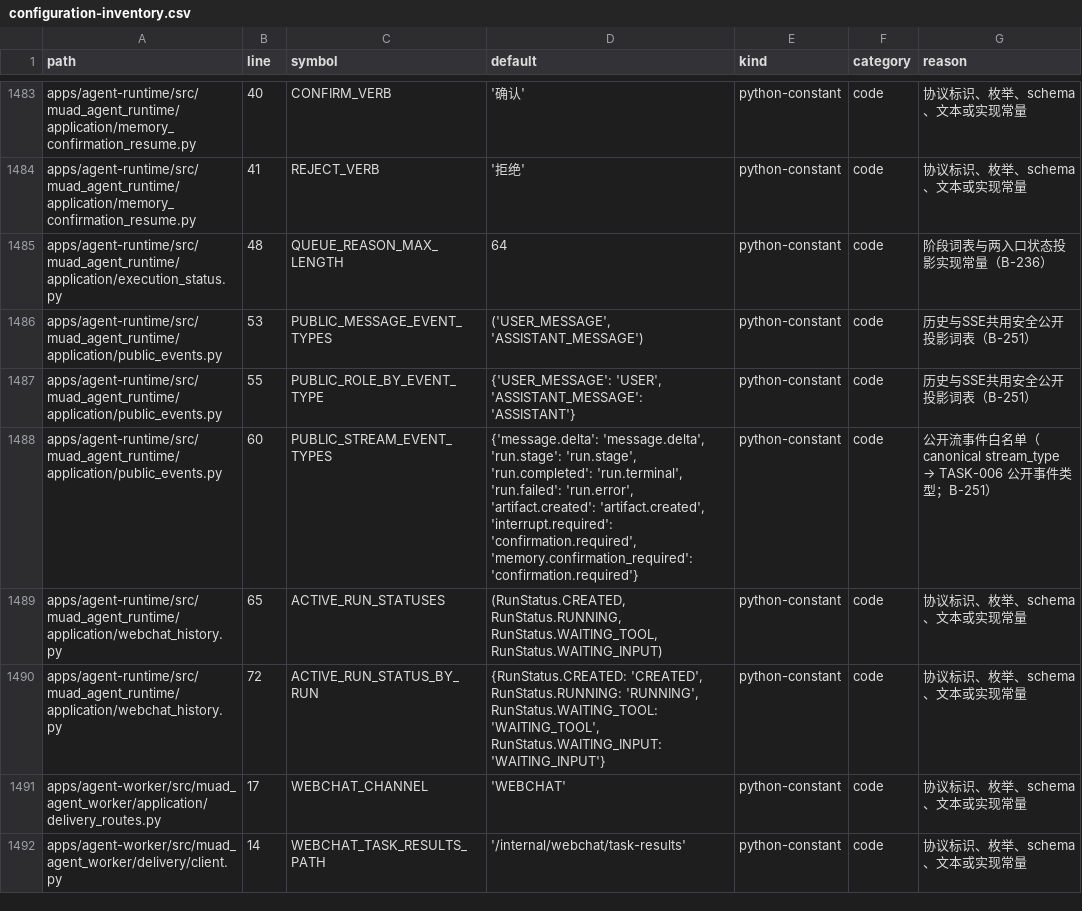
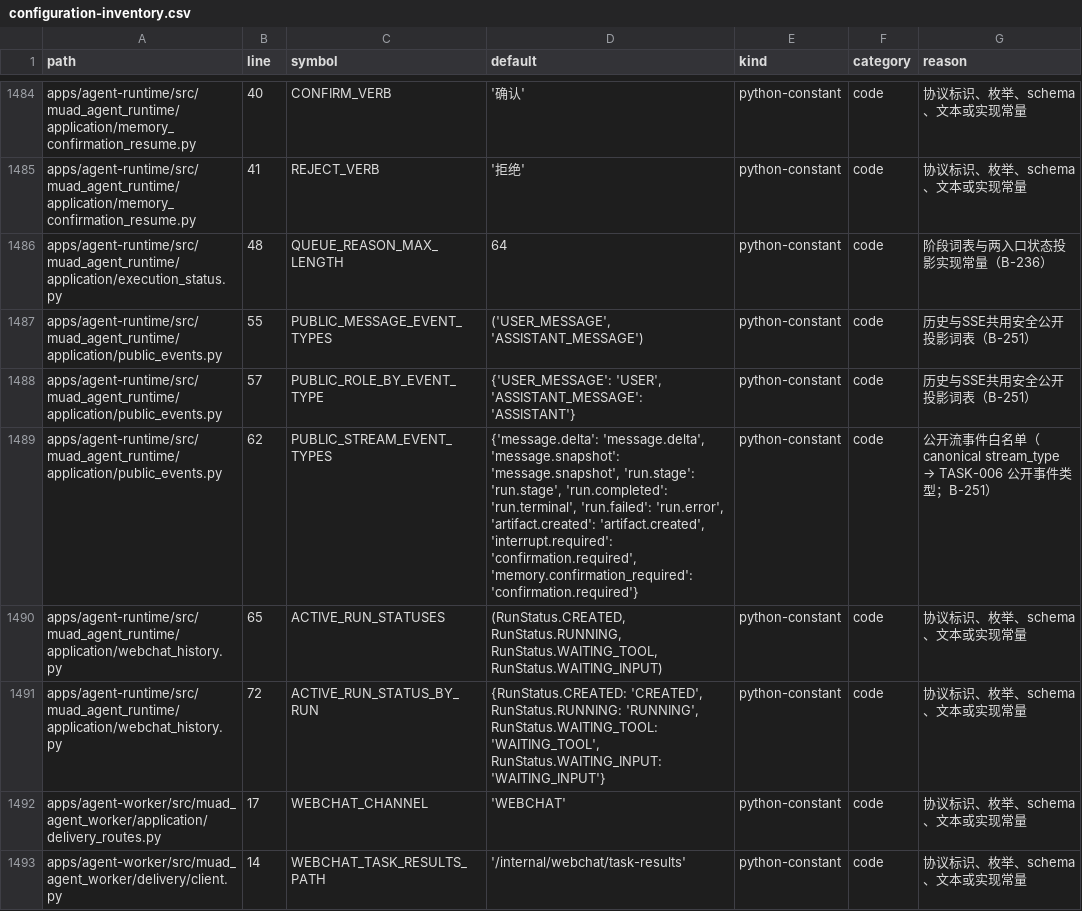
Before and after one commit to Michaelxwb/fluxion-harness, a CSV file: docs/configuration-inventory.csv, drawn as a sheet; only a part is shown, gaps mark what is left out; the diff covers the shown part only.

Commit message:
cf-task(TASK-062): 部分正文失败后的模型重试边界
- 分代账本（model_call_trace）：已产生正文后失败的重试显式开启新 reply_generation，
  回合外/被放弃尝试的迟到输出被 fence
- 执行器（executor）：新代先落持久 message.snapshot 整组替换旧代再继续 delta；
  重试与否回到 AgentRunner 冻结重试预算（可重试⇒新代重试，预算耗尽/不可重试⇒终态）
- 公开投影（public_events）：message.snapshot 进入公开词表（按代替换）
- 审计幂等（audit_writer）：重试重发同一工具调用保留首次审计行，不把唯一冲突升级成 Run 失败
- 业务名（run_service.STREAM_BUSINESS_TYPES）：message.snapshot 归入 ASSISTANT_DELTA

B-262 GREEN：uv run pytest -q tests/agent_runtime/test_capacity_webchat_reply_generations.py
exit=0，6 passed；域回归 tests/agent_runtime exit=0，1034 passed（0:15:34）；mypy 437 files 无问题

```diff
--- a/docs/configuration-inventory.csv
+++ b/docs/configuration-inventory.csv
@@ -1485,5 +1486,5 @@ apps/agent-runtime/src/muad_agent_runtime/application/memory_confirmation_resume
 apps/agent-runtime/src/muad_agent_runtime/application/execution_status.py,48,QUEUE_REASON_MAX_LENGTH,64,python-constant,code,阶段词表与两入口状态投影实现常量（B-236）
-apps/agent-runtime/src/muad_agent_runtime/application/public_events.py,53,PUBLIC_MESSAGE_EVENT_TYPES,"('USER_MESSAGE', 'ASSISTANT_MESSAGE')",python-constant,code,历史与SSE共用安全公开投影词表（B-251）
-apps/agent-runtime/src/muad_agent_runtime/application/public_events.py,55,PUBLIC_ROLE_BY_EVENT_TYPE,"{'USER_MESSAGE': 'USER', 'ASSISTANT_MESSAGE': 'ASSISTANT'}",python-constant,code,历史与SSE共用安全公开投影词表（B-251）
-apps/agent-runtime/src/muad_agent_runtime/application/public_events.py,60,PUBLIC_STREAM_EVENT_TYPES,"{'message.delta': 'message.delta', 'run.stage': 'run.stage', 'run.completed': 'run.terminal', 'run.failed': 'run.error', 'artifact.created': 'artifact.created', 'interrupt.required': 'confirmation.required', 'memory.confirmation_required': 'confirmation.required'}",python-constant,code,公开流事件白名单（canonical stream_type → TASK-006 公开事件类型；B-251）
+apps/agent-runtime/src/muad_agent_runtime/application/public_events.py,55,PUBLIC_MESSAGE_EVENT_TYPES,"('USER_MESSAGE', 'ASSISTANT_MESSAGE')",python-constant,code,历史与SSE共用安全公开投影词表（B-251）
+apps/agent-runtime/src/muad_agent_runtime/application/public_events.py,57,PUBLIC_ROLE_BY_EVENT_TYPE,"{'USER_MESSAGE': 'USER', 'ASSISTANT_MESSAGE': 'ASSISTANT'}",python-constant,code,历史与SSE共用安全公开投影词表（B-251）
+apps/agent-runtime/src/muad_agent_runtime/application/public_events.py,62,PUBLIC_STREAM_EVENT_TYPES,"{'message.delta': 'message.delta', 'message.snapshot': 'message.snapshot', 'run.stage': 'run.stage', 'run.completed': 'run.terminal', 'run.failed': 'run.error', 'artifact.created': 'artifact.created', 'interrupt.required': 'confirmation.required', 'memory.confirmation_required': 'confirmation.required'}",python-constant,code,公开流事件白名单（canonical stream_type → TASK-006 公开事件类型；B-251）
 apps/agent-runtime/src/muad_agent_runtime/application/webchat_history.py,65,ACTIVE_RUN_STATUSES,"(RunStatus.CREATED, RunStatus.RUNNING, RunStatus.WAITING_TOOL, RunStatus.WAITING_INPUT)",python-constant,code,协议标识、枚举、schema、文本或实现常量
```
Also changed, not shown: 1 added row and 19 edited cells elsewhere in this file, 9 other files.
